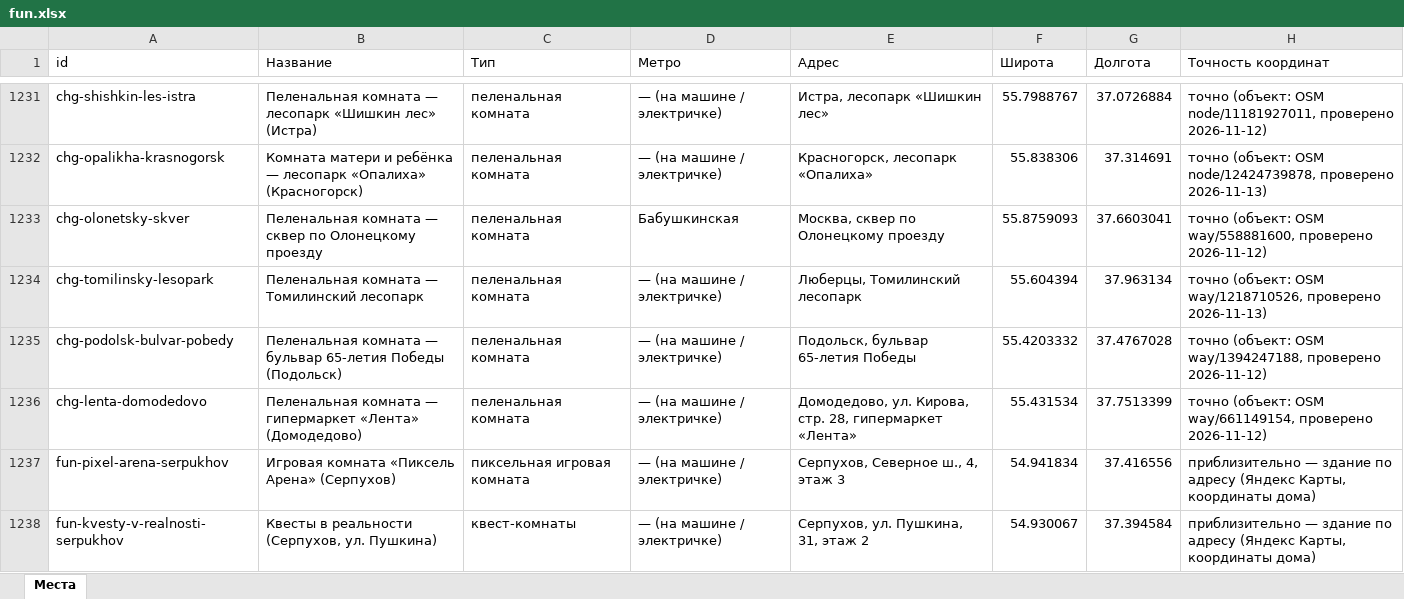
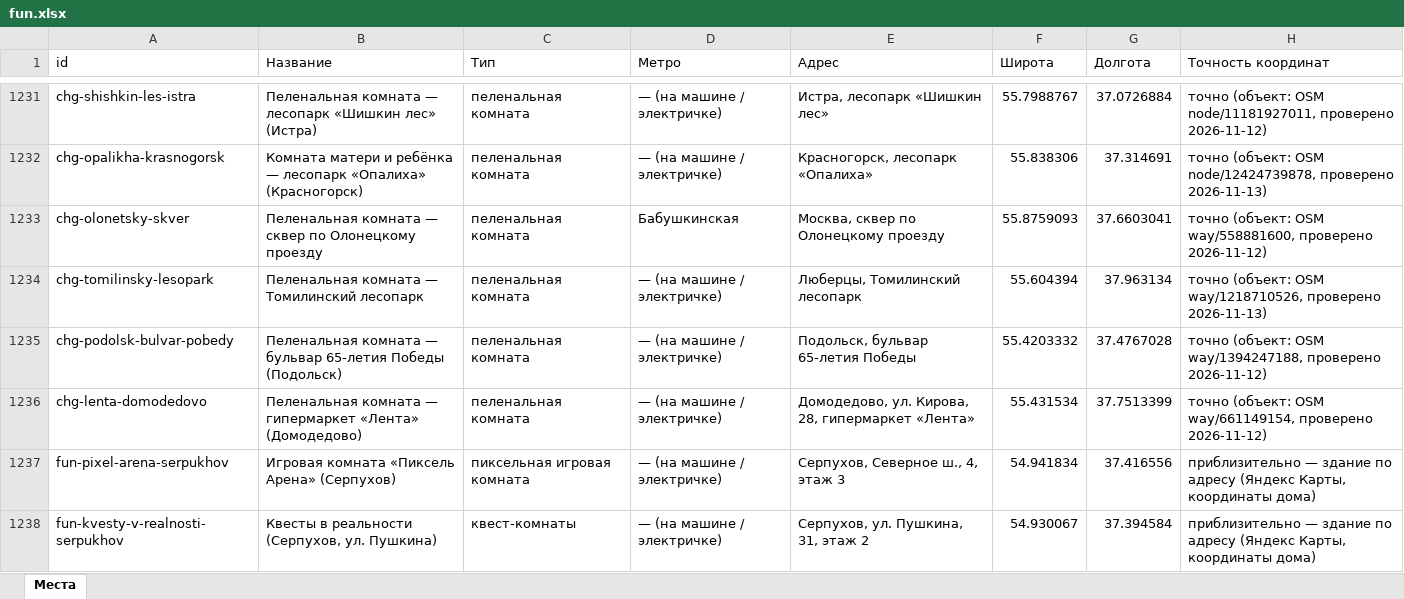
Before and after one commit to vadimsurov-apps/kudapoiti-data, an Excel workbook: data/parts/fun.xlsx, sheet Места, drawn as a sheet; only a part is shown, gaps mark what is left out; values as stored, in another font and other column widths than the file's, no borders; the diff covers the shown part only; the diff names each change by its address in the sheet, - before the commit and + after, or states it on an @@ line.

```diff
--- a/data/parts/fun.xlsx (sheet Места)
+++ b/data/parts/fun.xlsx (sheet Места)
-E1236 (Адрес): …ул. Кирова, стр. 28, гипермаркет…
+E1236 (Адрес): …ул. Кирова, 28, гипермаркет…
```
Also changed, not shown: 6 edited cells elsewhere in this sheet, data/kuda-poiti-mesta.xlsx, data/parts/cafes.xlsx, 8 other files.
